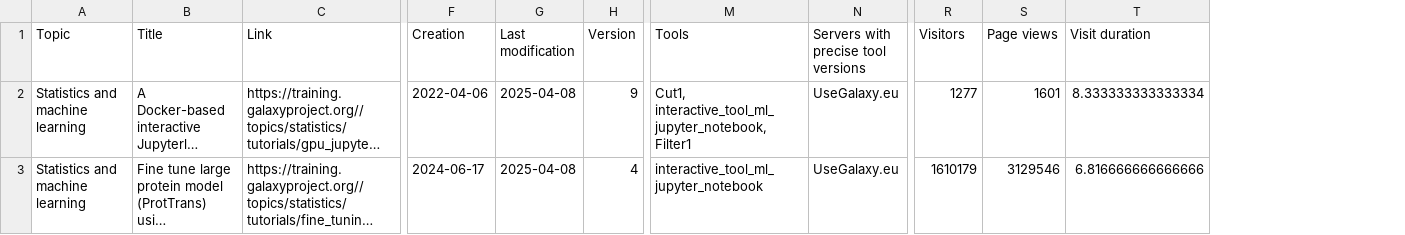
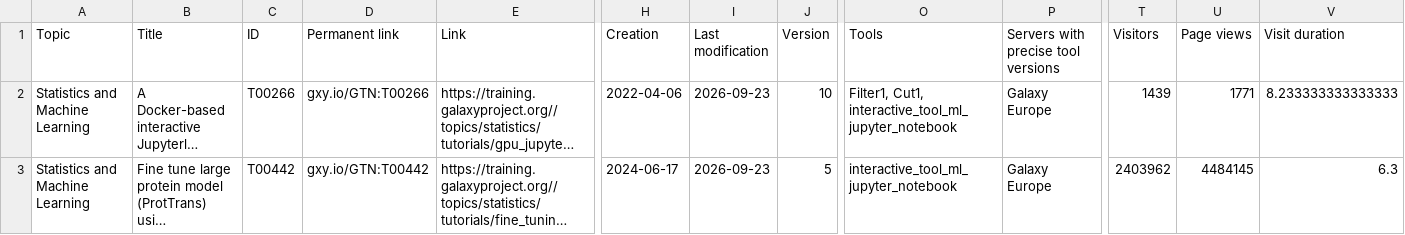
Before and after one commit to galaxyproject/galaxy_codex, a TSV file: communities/machine-learning/resources/tutorials.tsv, drawn as a sheet; only a part is shown, gaps mark what is left out; long unchanged cells end in …; addresses are those after the commit; the diff names each change by its address in the sheet, - before the commit and + after, or states it on an @@ line.

```diff
--- a/communities/machine-learning/resources/tutorials.tsv
+++ b/communities/machine-learning/resources/tutorials.tsv
+column C (ID), rows 2-3: T00266 | T00442
+column D (Permanent link), rows 2-3: gxy.io/GTN:T00266 | gxy.io/GTN:T00442
-A2:A3 (Topic): Statistics and machine learning
+A2:A3 (Topic): Statistics and Machine Learning
-I2:I3 (Last modification): 2025-04-08
+I2:I3 (Last modification): 2026-09-23
-J2 (Version): 9
+J2 (Version): 10
-O2 (Tools): Cut1, interactive_tool_ml_jupyter_notebook, Filter1
+O2 (Tools): Filter1, Cut1, interactive_tool_ml_jupyter_notebook
-P2:P3: UseGalaxy.eu
+P2:P3: Galaxy Europe
-T2 (Visitors): 1277
+T2 (Visitors): 1439
-U2 (Page views): 1601
+U2 (Page views): 1771
-V2 (Visit duration): 8.333333333333334
+V2 (Visit duration): 8.233333333333333
-J3 (Version): 4
+J3 (Version): 5
-T3 (Visitors): 1610179
+T3 (Visitors): 2403962
-U3 (Page views): 3129546
+U3 (Page views): 4484145
-V3 (Visit duration): 6.816666666666666
+V3 (Visit duration): 6.3
```
Also changed, not shown: communities/machine-learning/metadata/tool_status.tsv, 14 other files.
